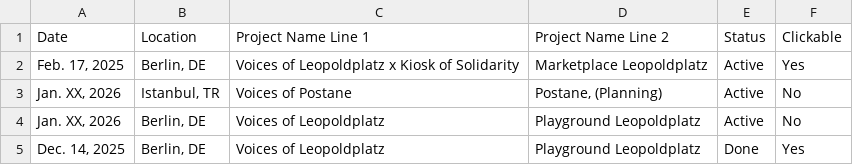
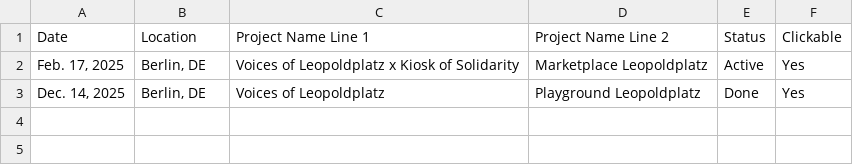
Before and after one commit to Namiyyyy/EBESOBE, a CSV file: act-list-template.csv, drawn as a sheet.

Commit message:
Remove outdated project entries from actListData in index.html and act-list-template.csv to reflect current project status and streamline data management.

```diff
--- a/act-list-template.csv
+++ b/act-list-template.csv
@@ -2,4 +2,2 @@ Date;Location;Project Name Line 1;Project Name Line 2;Status;Clickable
 Feb. 17, 2025;Berlin, DE;Voices of Leopoldplatz x Kiosk of Solidarity;Marketplace Leopoldplatz;Active;Yes
-Jan. XX, 2026;Istanbul, TR;Voices of Postane;Postane, (Planning);Active;No
-Jan. XX, 2026;Berlin, DE;Voices of Leopoldplatz;Playground Leopoldplatz;Active;No
 Dec. 14, 2025;Berlin, DE;Voices of Leopoldplatz;Playground Leopoldplatz;Done;Yes
```
Also changed, not shown: 1 other file.
